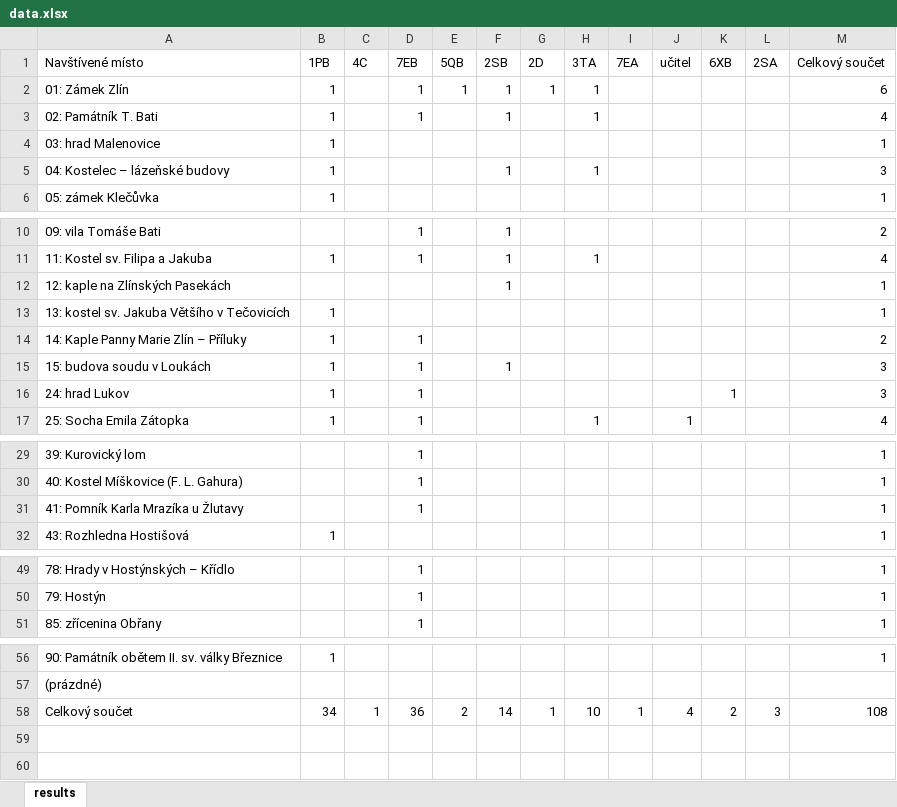
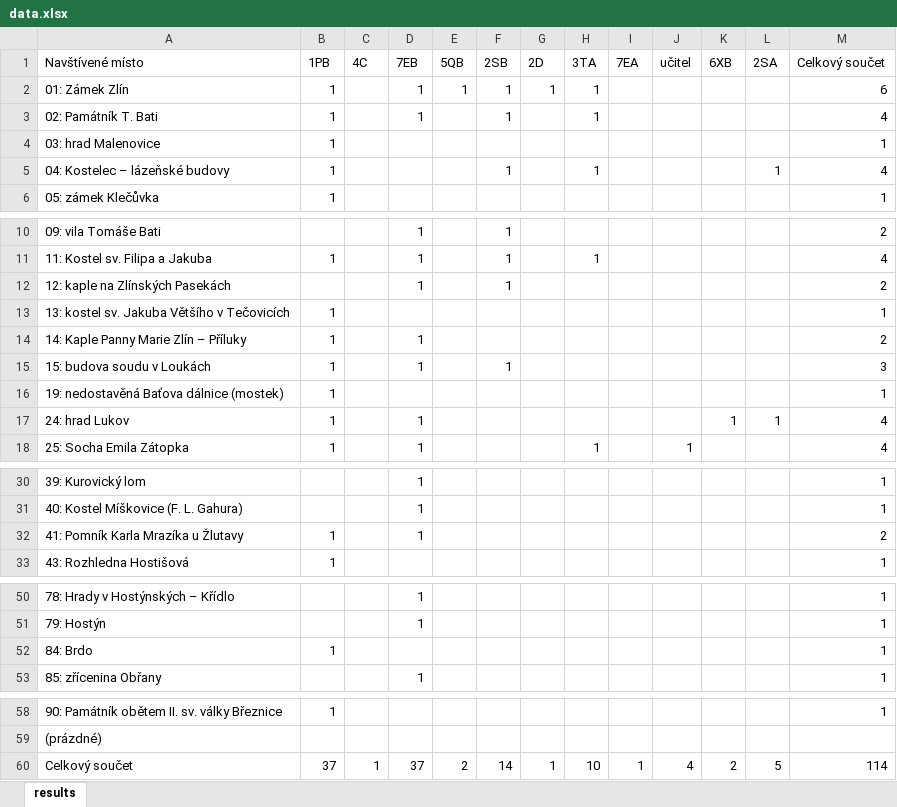
Before and after one commit to sikudova/90mistza90dni, an Excel workbook: data.xlsx, sheet results, drawn as a sheet; only a part is shown, gaps mark what is left out; values as stored, in another font and other column widths than the file's, no borders; addresses are those after the commit; the diff names each change by its address in the sheet, - before the commit and + after, or states it on an @@ line.

Commit message:
WIP: data update test

```diff
--- a/data.xlsx (sheet results)
+++ b/data.xlsx (sheet results)
-L5 (2SA): (empty)
+L5 (2SA): 1
-M5 (Celkový součet): 3
+M5 (Celkový součet): 4
-D12 (7EB): (empty)
+D12 (7EB): 1
-M12 (Celkový součet): 1
+M12 (Celkový součet): 2
+row 16: 19: nedostavěná Baťova dálnice (mostek) | 1 |  |  |  |  |  |  |  |  |  |  | 1
-L17 (2SA): (empty)
+L17 (2SA): 1
-M17 (Celkový součet): 3
+M17 (Celkový součet): 4
-B32 (1PB): (empty)
+B32 (1PB): 1
-M32 (Celkový součet): 1
+M32 (Celkový součet): 2
+row 52: 84: Brdo | 1 |  |  |  |  |  |  |  |  |  |  | 1
-B60 (1PB): 34
+B60 (1PB): 37
-D60 (7EB): 36
+D60 (7EB): 37
-L60 (2SA): 3
+L60 (2SA): 5
-M60 (Celkový součet): 108
+M60 (Celkový součet): 114
```
Also changed, not shown: 1 other file.
